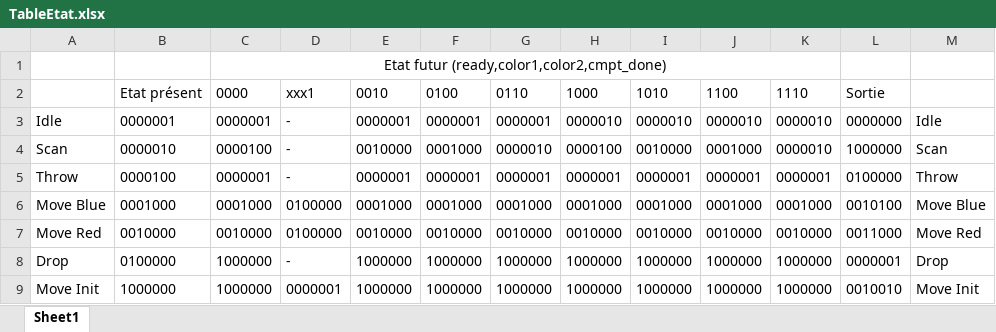
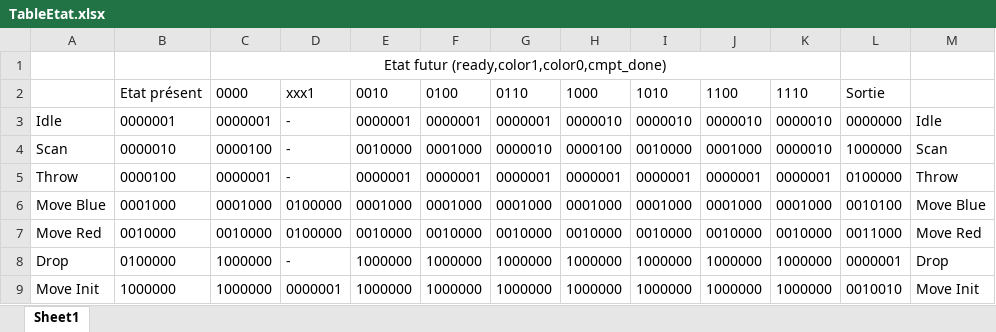
Before and after one commit to Calum-Quinn/SYL_Labo4, an Excel workbook: TableEtat.xlsx, sheet Sheet1, drawn as a sheet; values as stored, in another font and other column widths than the file's, no borders; the diff names each change by its address in the sheet, - before the commit and + after, or states it on an @@ line.

Commit message:
Update state table

```diff
--- a/TableEtat.xlsx (sheet Sheet1)
+++ b/TableEtat.xlsx (sheet Sheet1)
-C1: Etat futur (ready,color1,color2,cmpt_done)
+C1: Etat futur (ready,color1,color0,cmpt_done)
```
Also changed, not shown: 1 other file.
